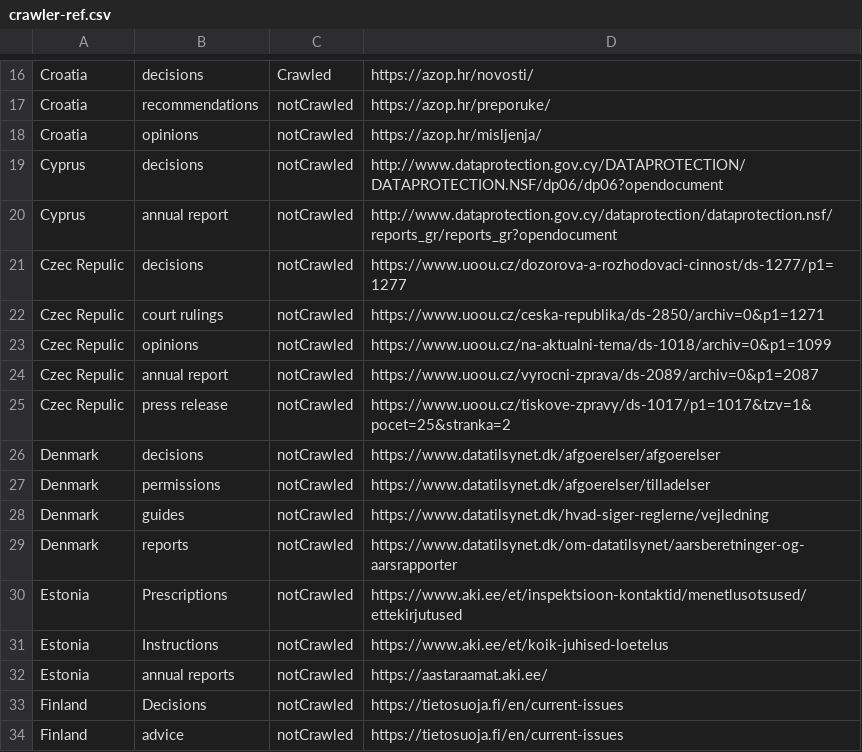
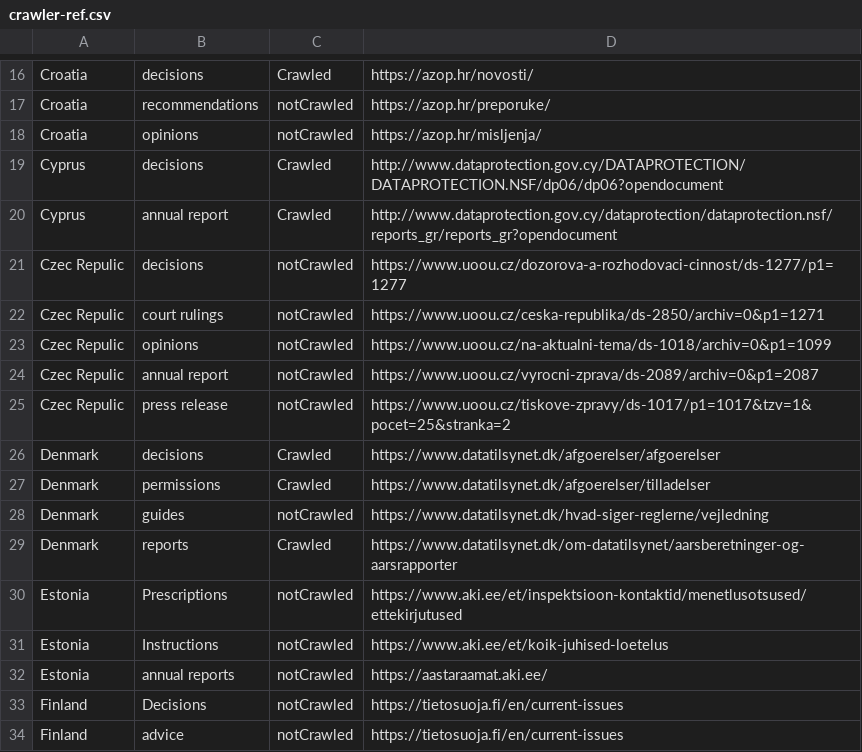
Before and after one commit to GDPRxiv/crawler, a CSV file: pygdpr/crawler-ref.csv, drawn as a sheet; only a part is shown, gaps mark what is left out.

Commit message:
Update crawler-ref.csv

```diff
--- a/pygdpr/crawler-ref.csv
+++ b/pygdpr/crawler-ref.csv
@@ -18,4 +18,4 @@ Croatia,recommendations,notCrawled,https://azop.hr/preporuke/
 Croatia,opinions,notCrawled,https://azop.hr/misljenja/
-Cyprus,decisions,notCrawled,http://www.dataprotection.gov.cy/DATAPROTECTION/DATAPROTECTION.NSF/dp06/dp06?opendocument
-Cyprus,annual report,notCrawled,http://www.dataprotection.gov.cy/dataprotection/dataprotection.nsf/reports_gr/reports_gr?opendocument
+Cyprus,decisions,Crawled,http://www.dataprotection.gov.cy/DATAPROTECTION/DATAPROTECTION.NSF/dp06/dp06?opendocument
+Cyprus,annual report,Crawled,http://www.dataprotection.gov.cy/dataprotection/dataprotection.nsf/reports_gr/reports_gr?opendocument
 Czec Repulic,decisions,notCrawled,https://www.uoou.cz/dozorova-a-rozhodovaci-cinnost/ds-1277/p1=1277
@@ -25,6 +25,6 @@ Czec Repulic,annual report,notCrawled,https://www.uoou.cz/vyrocni-zprava/ds-2089
 Czec Repulic,press release,notCrawled,https://www.uoou.cz/tiskove-zpravy/ds-1017/p1=1017&tzv=1&pocet=25&stranka=2
-Denmark,decisions,notCrawled,https://www.datatilsynet.dk/afgoerelser/afgoerelser
-Denmark,permissions,notCrawled,https://www.datatilsynet.dk/afgoerelser/tilladelser
+Denmark,decisions,Crawled,https://www.datatilsynet.dk/afgoerelser/afgoerelser
+Denmark,permissions,Crawled,https://www.datatilsynet.dk/afgoerelser/tilladelser
 Denmark,guides,notCrawled,https://www.datatilsynet.dk/hvad-siger-reglerne/vejledning
-Denmark,reports,notCrawled,https://www.datatilsynet.dk/om-datatilsynet/aarsberetninger-og-aarsrapporter
+Denmark,reports,Crawled,https://www.datatilsynet.dk/om-datatilsynet/aarsberetninger-og-aarsrapporter
 Estonia,Prescriptions,notCrawled,https://www.aki.ee/et/inspektsioon-kontaktid/menetlusotsused/ettekirjutused
```
